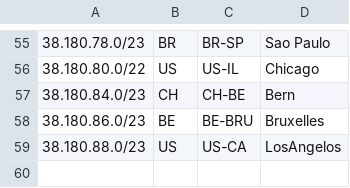
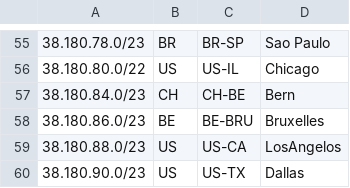
Before and after one commit to 3NT-COM/geofeed, a CSV file: geofeed.csv, drawn as a sheet; only a part is shown, gaps mark what is left out; the diff names each change by its address in the sheet, - before the commit and + after, or states it on an @@ line.

Commit message:
-- added /23 to Dalls,US

```diff
--- a/geofeed.csv
+++ b/geofeed.csv
+row 60: 38.180.90.0/23 | US | US-TX | Dallas
```
